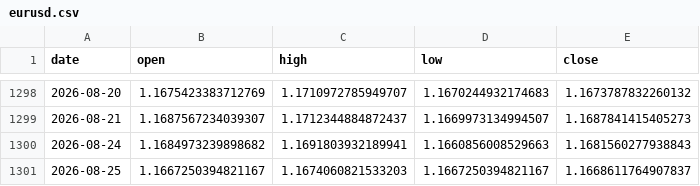
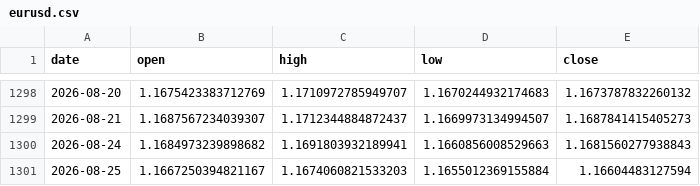
Before and after one commit to yuyu-toto/fx-trend-analysis, a CSV file: data/eurusd.csv, drawn as a sheet; only a part is shown, gaps mark what is left out.

```diff
--- a/data/eurusd.csv
+++ b/data/eurusd.csv
@@ -1300,2 +1300,2 @@ date,open,high,low,close
 2026-08-24,1.1684973239898682,1.1691803932189941,1.1660856008529663,1.1681560277938843
-2026-08-25,1.1667250394821167,1.1674060821533203,1.1667250394821167,1.1668611764907837
+2026-08-25,1.1667250394821167,1.1674060821533203,1.1655012369155884,1.16604483127594
```
Also changed, not shown: data/eurjpy.csv, data/usdjpy.csv, 6 other files.
